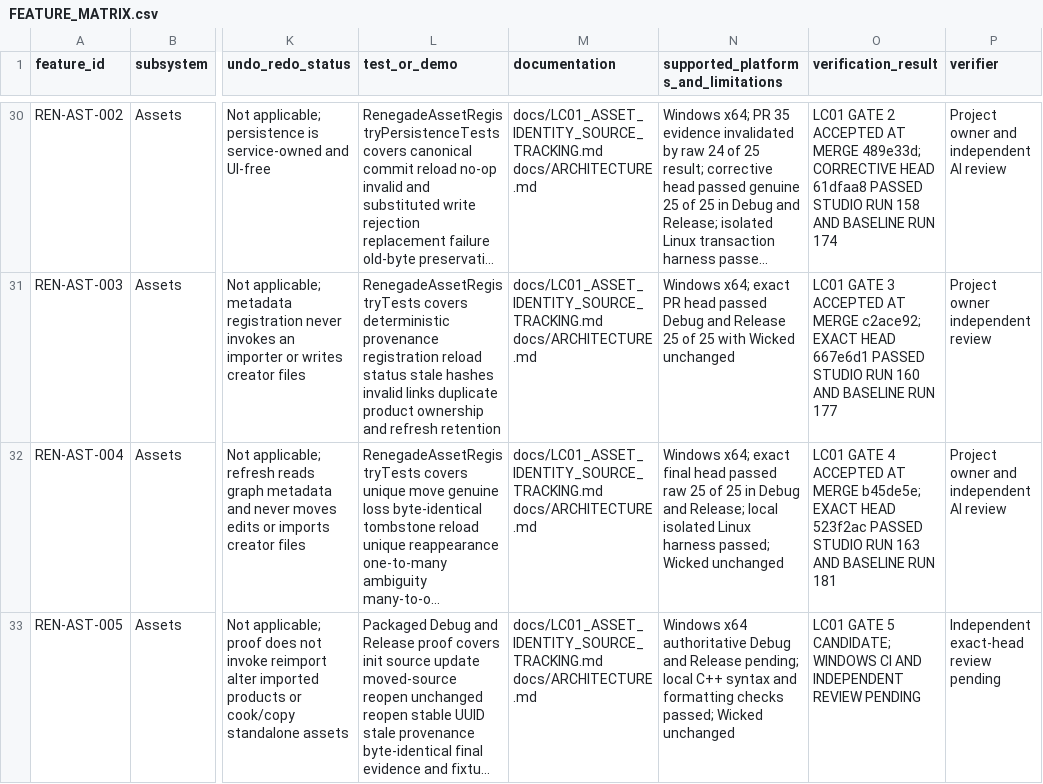
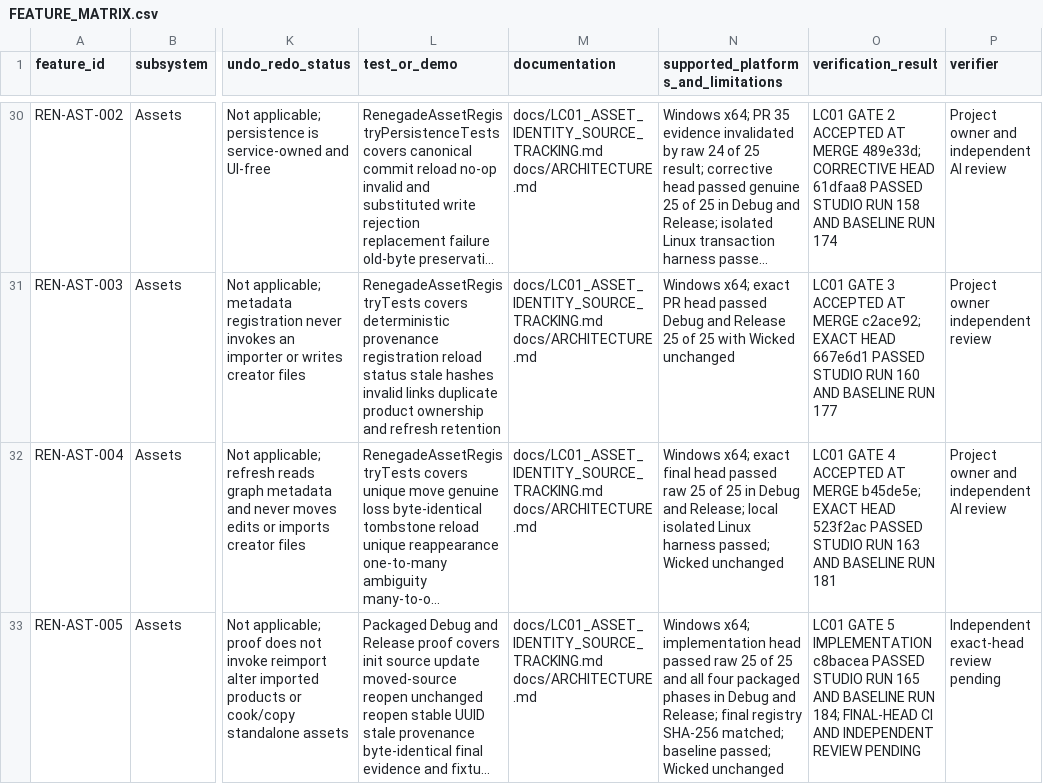
Before and after one commit to mav3r1ckmediastudio-glitch/renegade-engine, a CSV file: docs/FEATURE_MATRIX.csv, drawn as a sheet; only a part is shown, gaps mark what is left out; long unchanged cells end in …; the diff names each change by its address in the sheet, - before the commit and + after, or states it on an @@ line.

Commit message:
Record LC01 Gate 5 CI evidence

```diff
--- a/docs/FEATURE_MATRIX.csv
+++ b/docs/FEATURE_MATRIX.csv
-N33: Windows x64 authoritative Debug and Release pending; local C++ syntax and formatting checks passed; Wicked…
+N33: Windows x64; implementation head passed raw 25 of 25 and all four packaged phases in Debug and Release; final registry SHA-256 matched; baseline passed; Wicked…
-O33 (verification_result): …GATE 5 CANDIDATE; WINDOWS CI AND…
+O33 (verification_result): …GATE 5 IMPLEMENTATION c8bacea PASSED STUDIO RUN 165 AND BASELINE RUN 184; FINAL-HEAD CI AND…
```
Also changed, not shown: 2 other files.
